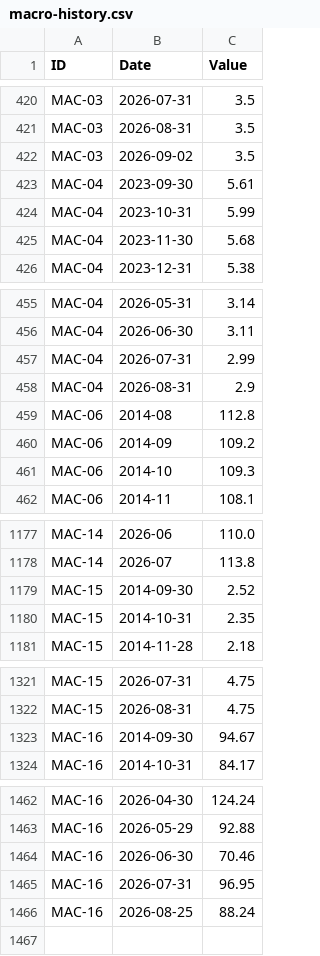
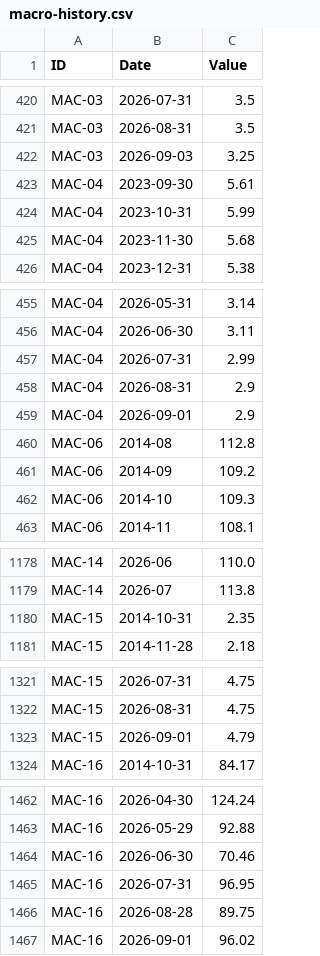
Before and after one commit to benbaichmankass/sustainable-finance-venture, a CSV file: data/macro-history.csv, drawn as a sheet; only a part is shown, gaps mark what is left out; the diff covers the shown part only.

```diff
--- a/data/macro-history.csv
+++ b/data/macro-history.csv
@@ -421,3 +421,3 @@
 "MAC-03","2026-08-31","3.5"
-"MAC-03","2026-09-02","3.5"
+"MAC-03","2026-09-03","3.25"
 "MAC-04","2023-09-30","5.61"
@@ -458,2 +458,3 @@
 "MAC-04","2026-08-31","2.9"
+"MAC-04","2026-09-01","2.9"
 "MAC-06","2014-08","112.8"
@@ -1178,3 +1179,2 @@
 "MAC-14","2026-07","113.8"
-"MAC-15","2014-09-30","2.52"
 "MAC-15","2014-10-31","2.35"
@@ -1322,3 +1322,3 @@
 "MAC-15","2026-08-31","4.75"
-"MAC-16","2014-09-30","94.67"
+"MAC-15","2026-09-01","4.79"
 "MAC-16","2014-10-31","84.17"
@@ -1465,2 +1465,3 @@
 "MAC-16","2026-07-31","96.95"
-"MAC-16","2026-08-25","88.24"
+"MAC-16","2026-08-28","89.75"
+"MAC-16","2026-09-01","96.02"
```
Also changed, not shown: 6 edited cells elsewhere in this file, data/macro-snapshot.csv.
